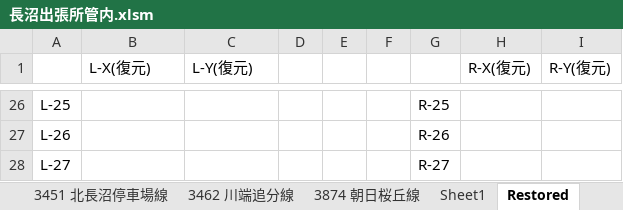
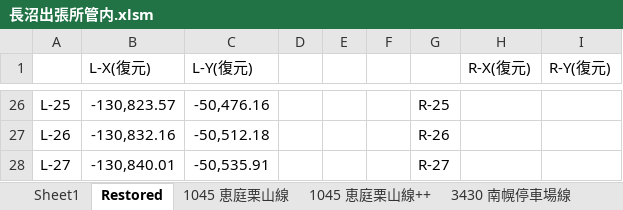
Before and after one commit to Masato0110/Geojson-stock-repo, an Excel workbook: roadline-geojson/長沼出張所管内.xlsm, sheet Restored, drawn as a sheet; only a part is shown, gaps mark what is left out; values as stored, in another font and other column widths than the file's, no borders; the diff covers the shown part only; the diff names each change by its address in the sheet, - before the commit and + after, or states it on an @@ line.

```diff
--- a/roadline-geojson/長沼出張所管内.xlsm (sheet Restored)
+++ b/roadline-geojson/長沼出張所管内.xlsm (sheet Restored)
+sheet tab: 1045 恵庭栗山線
+sheet tab: 1045 恵庭栗山線++
-B26 (L-X(復元)): (empty)
+B26 (L-X(復元)): -130,823.57
-C26 (L-Y(復元)): (empty)
+C26 (L-Y(復元)): -50,476.16
-B27 (L-X(復元)): (empty)
+B27 (L-X(復元)): -130,832.16
-C27 (L-Y(復元)): (empty)
+C27 (L-Y(復元)): -50,512.18
-B28 (L-X(復元)): (empty)
+B28 (L-X(復元)): -130,840.01
-C28 (L-Y(復元)): (empty)
+C28 (L-Y(復元)): -50,535.91
```
Also changed, not shown: 96 edited cells elsewhere in this sheet, sheet Sheet1, other sheet tabs, charts or pictures, roadline-geojson/千歳出張所管内.xlsm, 4 other files.
